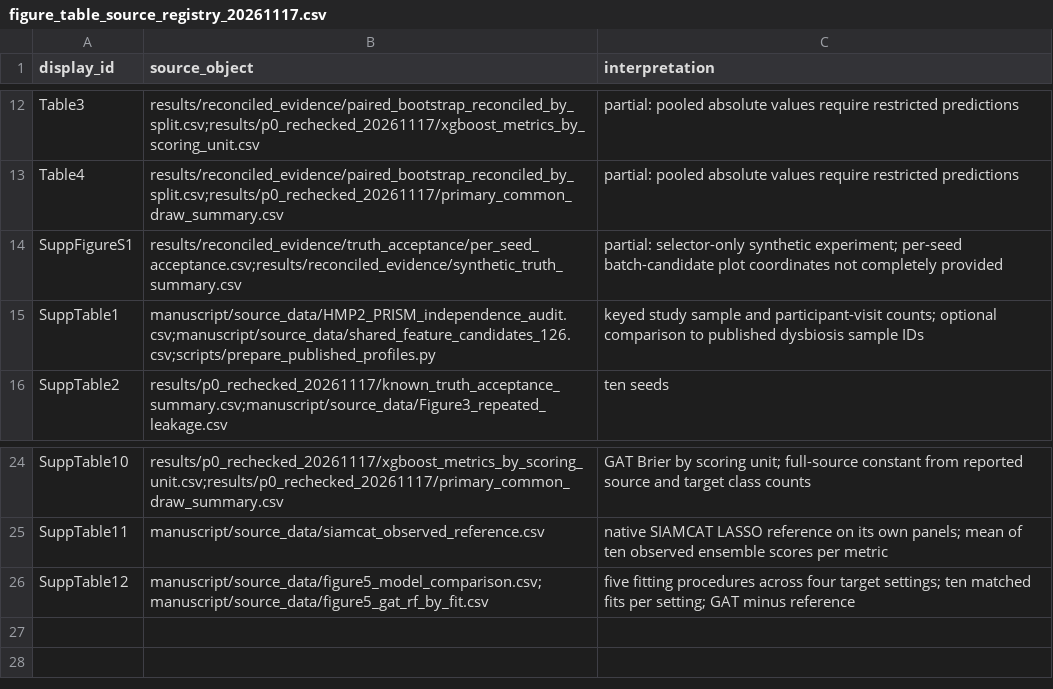
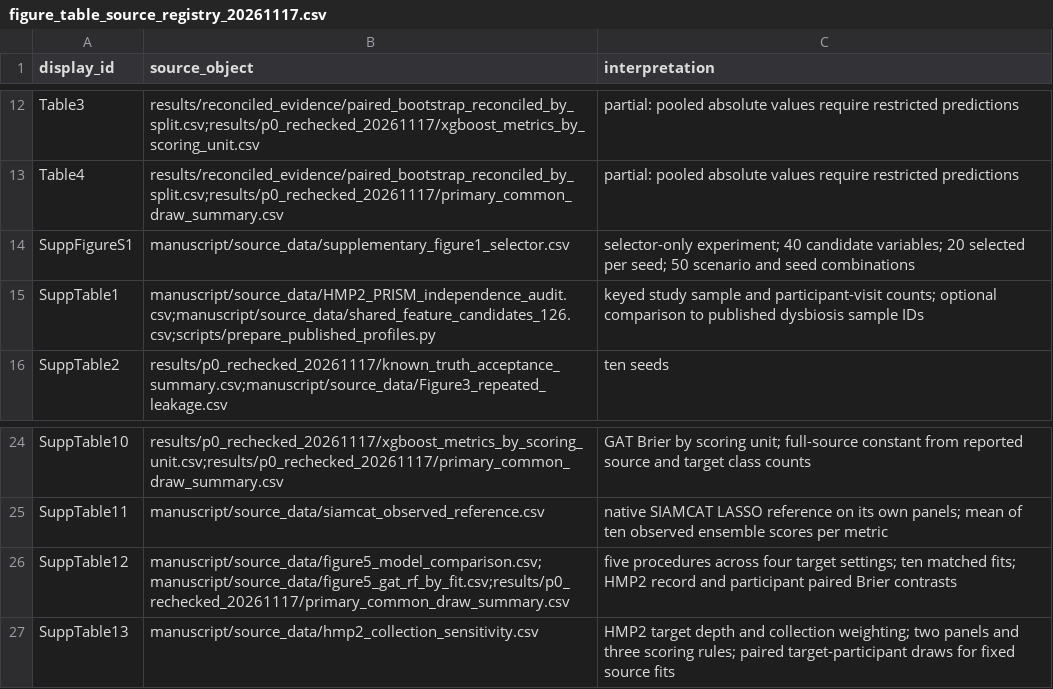
Before and after one commit to liang110/ibd_GAT, a CSV file: manuscript/registry/figure_table_source_registry_20261117.csv, drawn as a sheet; only a part is shown, gaps mark what is left out.

Commit message:
Link target-specific model decisions to fixed-prediction scoring and study evidence

```diff
--- a/manuscript/registry/figure_table_source_registry_20261117.csv
+++ b/manuscript/registry/figure_table_source_registry_20261117.csv
@@ -13,3 +13,3 @@ Table3,results/reconciled_evidence/paired_bootstrap_reconciled_by_split.csv;resu
 Table4,results/reconciled_evidence/paired_bootstrap_reconciled_by_split.csv;results/p0_rechecked_20261117/primary_common_draw_summary.csv,partial: pooled absolute values require restricted predictions
-SuppFigureS1,results/reconciled_evidence/truth_acceptance/per_seed_acceptance.csv;results/reconciled_evidence/synthetic_truth_summary.csv,partial: selector-only synthetic experiment; per-seed batch-candidate plot coordinates not completely provided
+SuppFigureS1,manuscript/source_data/supplementary_figure1_selector.csv,selector-only experiment; 40 candidate variables; 20 selected per seed; 50 scenario and seed combinations
 SuppTable1,manuscript/source_data/HMP2_PRISM_independence_audit.csv;manuscript/source_data/shared_feature_candidates_126.csv;scripts/prepare_published_profiles.py,keyed study sample and participant-visit counts; optional comparison to published dysbiosis sample IDs
@@ -25,2 +25,3 @@ SuppTable10,results/p0_rechecked_20261117/xgboost_metrics_by_scoring_unit.csv;re
 SuppTable11,manuscript/source_data/siamcat_observed_reference.csv,native SIAMCAT LASSO reference on its own panels; mean of ten observed ensemble scores per metric
-SuppTable12,manuscript/source_data/figure5_model_comparison.csv;manuscript/source_data/figure5_gat_rf_by_fit.csv,five fitting procedures across four target settings; ten matched fits per setting; GAT minus reference
+SuppTable12,manuscript/source_data/figure5_model_comparison.csv;manuscript/source_data/figure5_gat_rf_by_fit.csv;results/p0_rechecked_20261117/primary_common_draw_summary.csv,five procedures across four target settings; ten matched fits; HMP2 record and participant paired Brier contrasts
+SuppTable13,manuscript/source_data/hmp2_collection_sensitivity.csv,HMP2 target depth and collection weighting; two panels and three scoring rules; paired target-participant draws for fixed source fits
```
Also changed, not shown: 9 other files.
